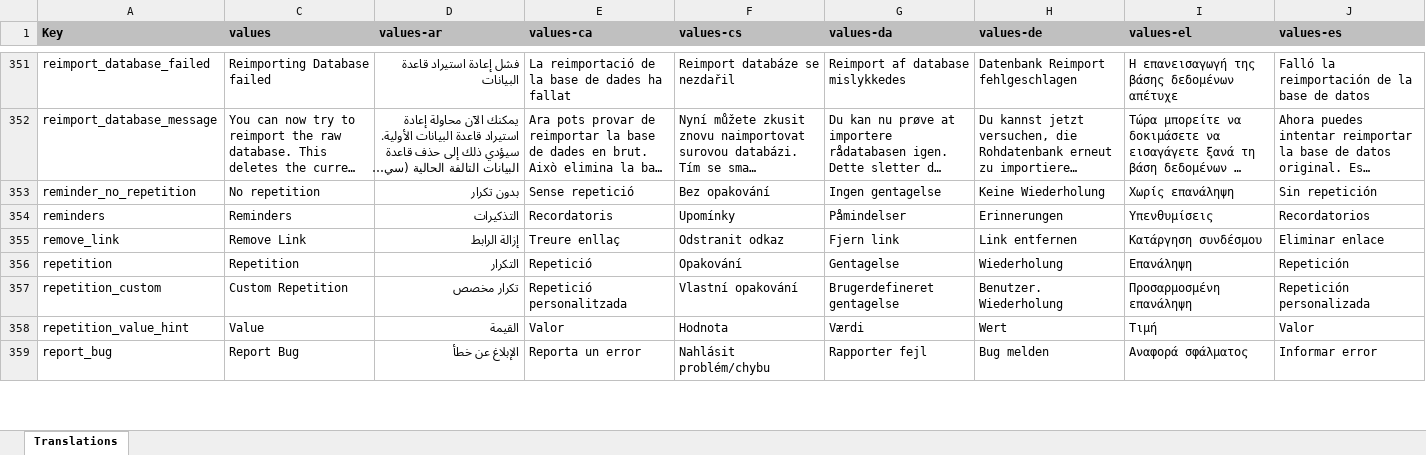
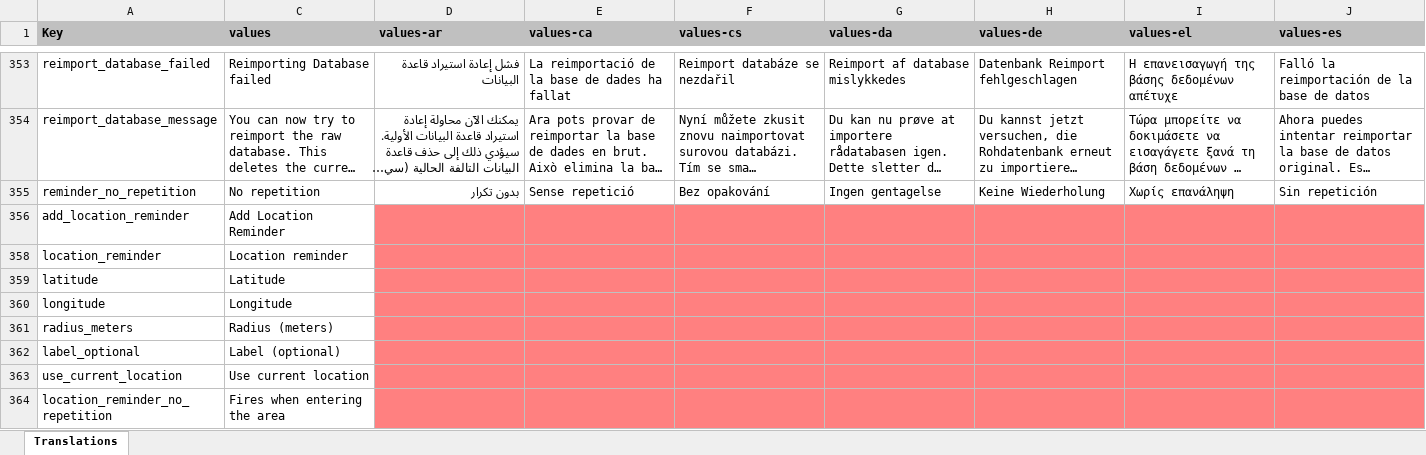
Before and after one commit to alzimerahmed/ScribbleX, an Excel workbook: app/translations.xlsx, sheet Translations, drawn as a sheet; only a part is shown, gaps mark what is left out; the shorter side is filled out with more unchanged rows; long unchanged cells end in …; values as stored, in another font and other column widths than the file's, no borders; charts and pictures not drawn; rows hold the shown columns only; the diff covers the shown part only; the diff names each change by its address in the sheet, - before the commit and + after, or states it on an @@ line.

```diff
--- a/app/translations.xlsx (sheet Translations)
+++ b/app/translations.xlsx (sheet Translations)
+row 356: add_location_reminder | Add Location Reminder
+row 358: location_reminder | Location reminder
+row 359: latitude | Latitude
+row 360: longitude | Longitude
+row 361: radius_meters | Radius (meters)
+row 362: label_optional | Label (optional)
+row 363: use_current_location | Use current location
+row 364: location_reminder_no_repetition | Fires when entering the area
```
Also changed, not shown: 30 added rows elsewhere in this sheet, hidden cells, charts or pictures, 15 other files.
